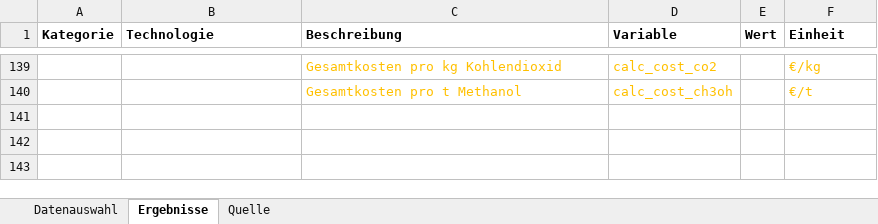
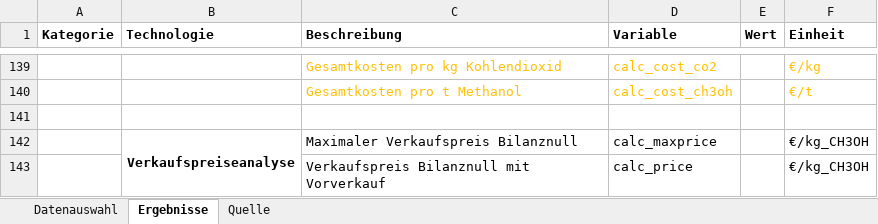
Before and after one commit to michaelheberl/FENES_P2X, an Excel workbook: Methanol/Methanol_DAC_Greenfield_Höchst/Datenbank.xlsx, sheet Ergebnisse, drawn as a sheet; only a part is shown, gaps mark what is left out; values as stored, in another font and other column widths than the file's, no borders; the diff names each change by its address in the sheet, - before the commit and + after, or states it on an @@ line.

```diff
--- a/Methanol/Methanol_DAC_Greenfield_Höchst/Datenbank.xlsx (sheet Ergebnisse)
+++ b/Methanol/Methanol_DAC_Greenfield_Höchst/Datenbank.xlsx (sheet Ergebnisse)
+row 141: (empty)
+row 142:  | Verkaufspreiseanalyse | Maximaler Verkaufspreis Bilanznull | calc_maxprice |  | €/kg_CH3OH
+row 143:  |  | Verkaufspreis Bilanznull mit Vorverkauf | calc_price |  | €/kg_CH3OH
```
Also changed, not shown: Ammoniak/Ammoniak_Greenfield_Höchst/Datenbank.xlsx, Fischer_Tropsch/FischerTropsch_Greenfield_Patagonien/Datenbank.xlsx, 45 other files.
